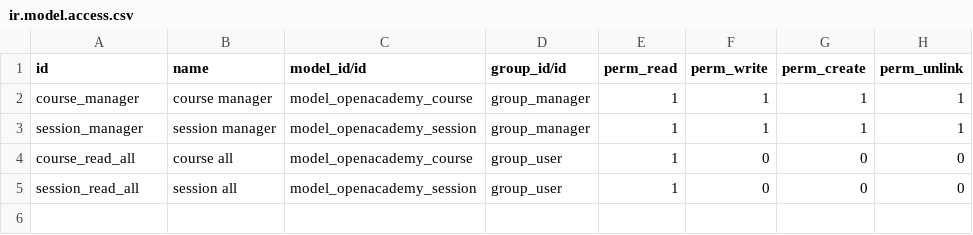
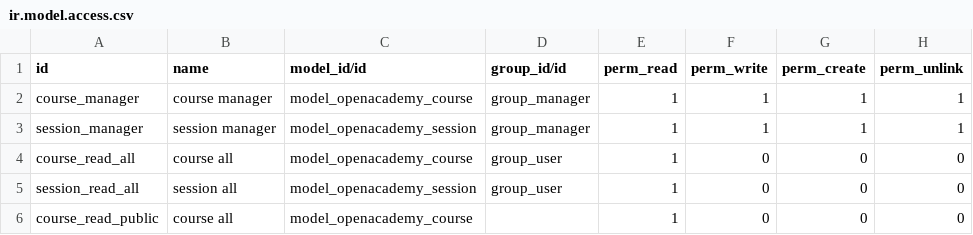
Before and after one commit to tfr-odoo/training-v9, a CSV file: openacademy/security/ir.model.access.csv, drawn as a sheet; the diff names each change by its address in the sheet, - before the commit and + after, or states it on an @@ line.

Commit message:
[EX40] read info from database

```diff
--- a/openacademy/security/ir.model.access.csv
+++ b/openacademy/security/ir.model.access.csv
+row 6: course_read_public | course all | model_openacademy_course |  | 1 | 0 | 0 | 0
```
Also changed, not shown: 2 other files.
